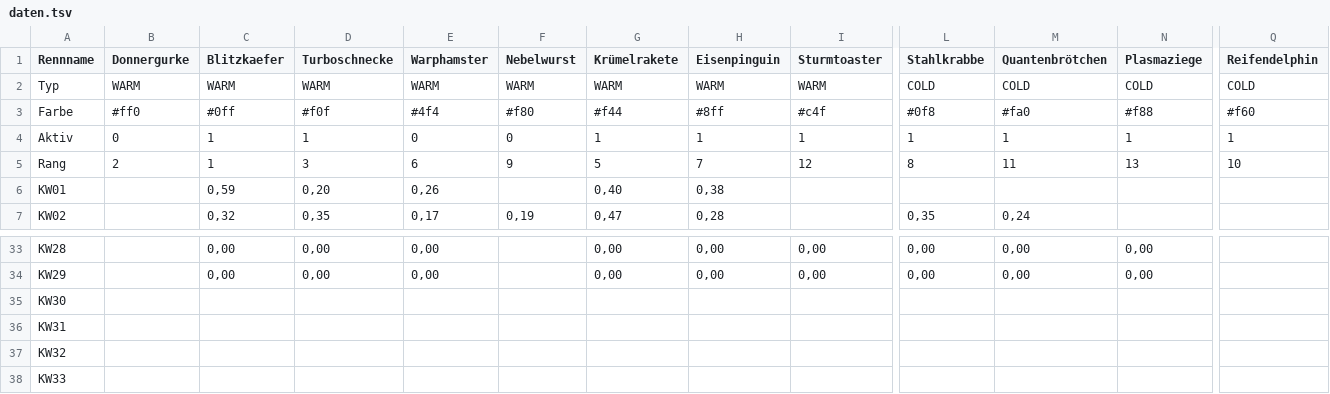
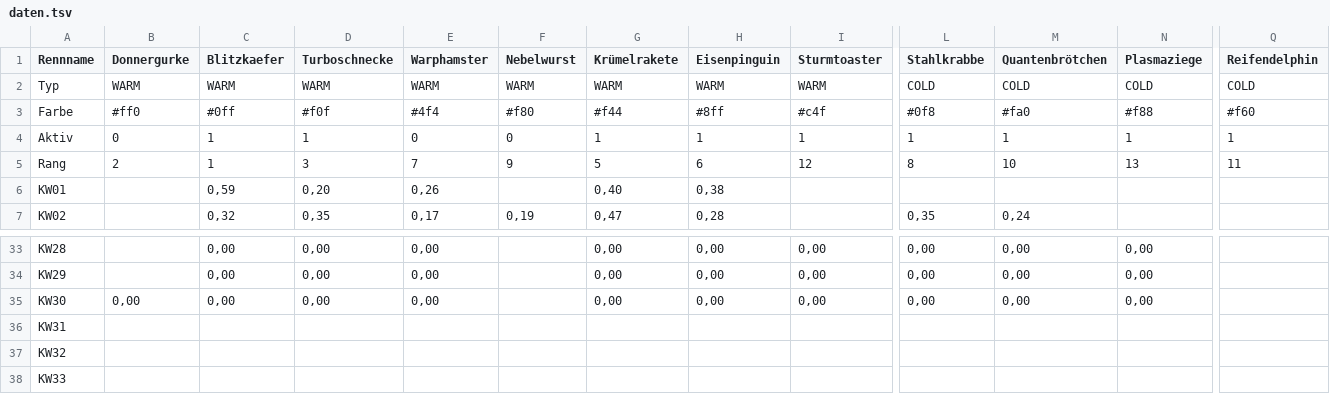
Before and after one commit to christianknoll-create/sdr, a TSV file: daten.tsv, drawn as a sheet; only a part is shown, gaps mark what is left out; the diff names each change by its address in the sheet, - before the commit and + after, or states it on an @@ line.

```diff
--- a/daten.tsv
+++ b/daten.tsv
-E5 (Warphamster): 6
+E5 (Warphamster): 7
-H5 (Eisenpinguin): 7
+H5 (Eisenpinguin): 6
-M5 (Quantenbrötchen): 11
+M5 (Quantenbrötchen): 10
-Q5 (Reifendelphin): 10
+Q5 (Reifendelphin): 11
-B35 (Donnergurke): (empty)
+B35 (Donnergurke): 0,00
-C35 (Blitzkaefer): (empty)
+C35 (Blitzkaefer): 0,00
-D35 (Turboschnecke): (empty)
+D35 (Turboschnecke): 0,00
-E35 (Warphamster): (empty)
+E35 (Warphamster): 0,00
-G35 (Krümelrakete): (empty)
+G35 (Krümelrakete): 0,00
-H35 (Eisenpinguin): (empty)
+H35 (Eisenpinguin): 0,00
-I35 (Sturmtoaster): (empty)
+I35 (Sturmtoaster): 0,00
-L35 (Stahlkrabbe): (empty)
+L35 (Stahlkrabbe): 0,00
-M35 (Quantenbrötchen): (empty)
+M35 (Quantenbrötchen): 0,00
-N35 (Plasmaziege): (empty)
+N35 (Plasmaziege): 0,00
```
Also changed, not shown: 1 other file.
